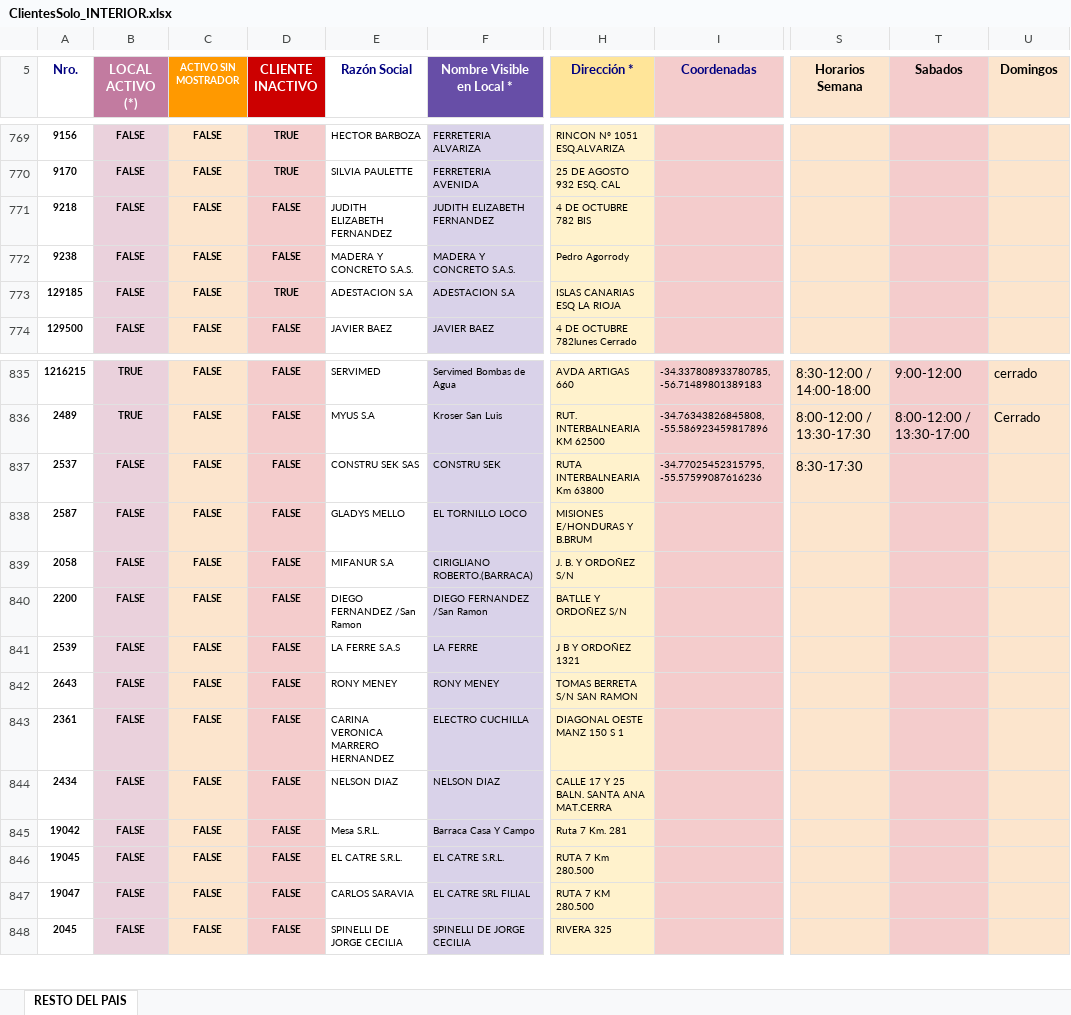
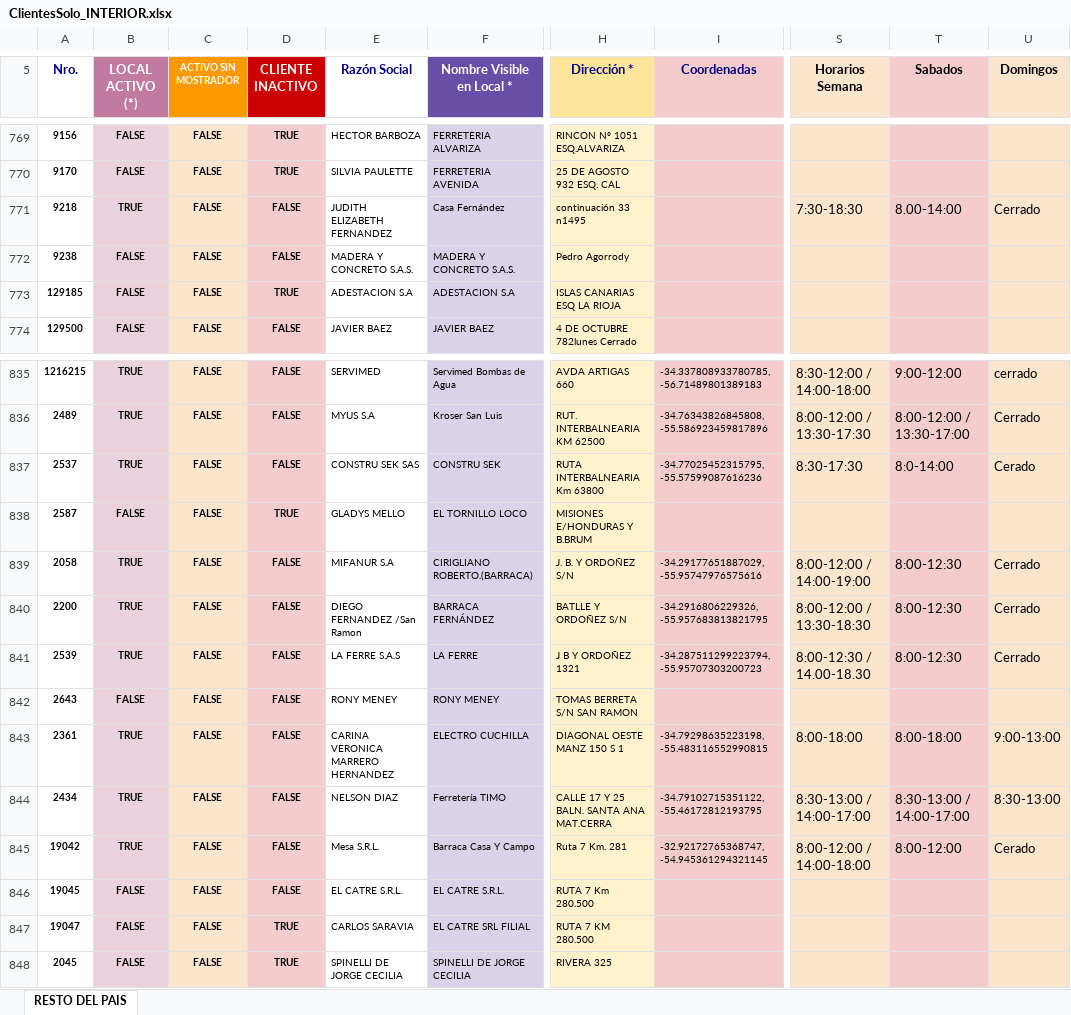
Before and after one commit to GeroRS33/MapaWebLimitada, an Excel workbook: ClientesSolo_INTERIOR.xlsx, sheet RESTO DEL PAIS, drawn as a sheet; only a part is shown, gaps mark what is left out; values as stored, in another font and other column widths than the file's, no borders; charts and pictures not drawn; the diff covers the shown part only; the diff names each change by its address in the sheet, - before the commit and + after, or states it on an @@ line.

Commit message:
Mejoras UI y corrección de bugs

```diff
--- a/ClientesSolo_INTERIOR.xlsx (sheet RESTO DEL PAIS)
+++ b/ClientesSolo_INTERIOR.xlsx (sheet RESTO DEL PAIS)
-B771 (LOCAL ACTIVO (*)): FALSE
+B771 (LOCAL ACTIVO (*)): TRUE
-F771 (Nombre Visible en Local *): JUDITH ELIZABETH FERNANDEZ
+F771 (Nombre Visible en Local *): Casa Fernández
-H771 (Dirección *): 4 DE OCTUBRE 782 BIS
+H771 (Dirección *): continuación 33 n1495
-S771 (Horarios Semana): (empty)
+S771 (Horarios Semana): 7:30-18:30
-T771 (Sabados): (empty)
+T771 (Sabados): 8.00-14:00
-U771 (Domingos): (empty)
+U771 (Domingos): Cerrado
-B837 (LOCAL ACTIVO (*)): FALSE
+B837 (LOCAL ACTIVO (*)): TRUE
-T837 (Sabados): (empty)
+T837 (Sabados): 8:0-14:00
-U837 (Domingos): (empty)
+U837 (Domingos): Cerado
-D838 (CLIENTE INACTIVO): FALSE
+D838 (CLIENTE INACTIVO): TRUE
-B839:B841 (LOCAL ACTIVO (*)): FALSE
+B839:B841 (LOCAL ACTIVO (*)): TRUE
-I839 (Coordenadas): (empty)
+I839 (Coordenadas): -34.29177651887029, -55.95747976575616
-S839 (Horarios Semana): (empty)
+S839 (Horarios Semana): 8:00-12:00 / 14:00-19:00
-T839:T841 (Sabados): (empty)
+T839:T841 (Sabados): 8:00-12:30
-U839:U841 (Domingos): (empty)
+U839:U841 (Domingos): Cerrado
-F840 (Nombre Visible en Local *): DIEGO FERNANDEZ /San Ramon
+F840 (Nombre Visible en Local *): BARRACA FERNÁNDEZ
-I840 (Coordenadas): (empty)
+I840 (Coordenadas): -34.2916806229326, -55.957683813821795
-S840 (Horarios Semana): (empty)
+S840 (Horarios Semana): 8:00-12:00 / 13:30-18:30
-I841 (Coordenadas): (empty)
+I841 (Coordenadas): -34.287511299223794, -55.95707303200723
-S841 (Horarios Semana): (empty)
+S841 (Horarios Semana): 8:00-12:30 / 14.00-18.30
-B843:B845 (LOCAL ACTIVO (*)): FALSE
+B843:B845 (LOCAL ACTIVO (*)): TRUE
-I843 (Coordenadas): (empty)
+I843 (Coordenadas): -34.79298635223198, -55.483116552990815
-S843 (Horarios Semana): (empty)
+S843 (Horarios Semana): 8:00-18:00
-T843 (Sabados): (empty)
+T843 (Sabados): 8:00-18:00
-U843 (Domingos): (empty)
+U843 (Domingos): 9:00-13:00
-F844 (Nombre Visible en Local *): NELSON DIAZ
+F844 (Nombre Visible en Local *): Ferretería TIMO
-I844 (Coordenadas): (empty)
+I844 (Coordenadas): -34.79102715351122, -55.46172812193795
-S844 (Horarios Semana): (empty)
+S844 (Horarios Semana): 8:30-13:00 / 14:00-17:00
-T844 (Sabados): (empty)
+T844 (Sabados): 8:30-13:00 / 14:00-17:00
-U844 (Domingos): (empty)
+U844 (Domingos): 8:30-13:00
-I845 (Coordenadas): (empty)
+I845 (Coordenadas): -32.92172765368747, -54.945361294321145
-S845 (Horarios Semana): (empty)
+S845 (Horarios Semana): 8:00-12:00 / 14:00-18:00
-T845 (Sabados): (empty)
+T845 (Sabados): 8:00-12:00
-U845 (Domingos): (empty)
+U845 (Domingos): Cerado
-D847:D848 (CLIENTE INACTIVO): FALSE
+D847:D848 (CLIENTE INACTIVO): TRUE
```
Also changed, not shown: 523 edited cells elsewhere in this sheet.
